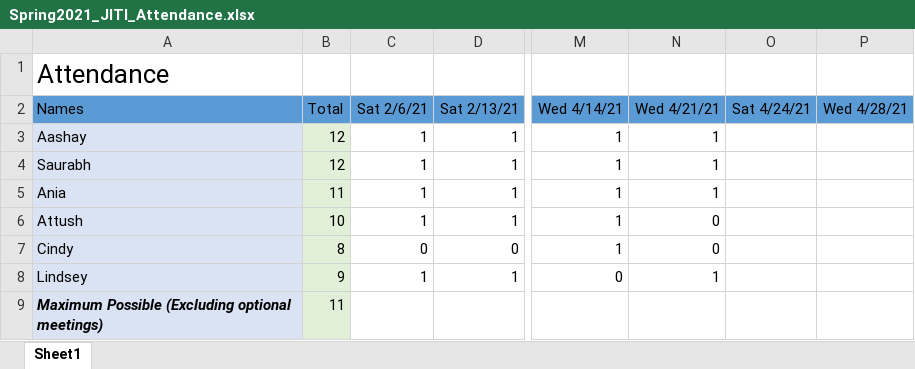
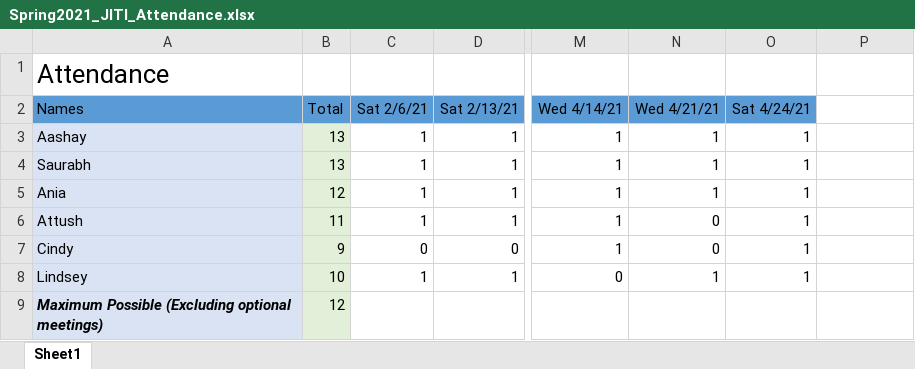
Before and after one commit to nganediwal/Data-Driven-Education-VIP, an Excel workbook: attendance/Spring2021_JITI_Attendance.xlsx, sheet Sheet1, drawn as a sheet; only a part is shown, gaps mark what is left out; values as stored, in another font and other column widths than the file's, no borders; the diff names each change by its address in the sheet, - before the commit and + after, or states it on an @@ line.

Commit message:
Added final Sub Team presentation and Attendance

```diff
--- a/attendance/Spring2021_JITI_Attendance.xlsx (sheet Sheet1)
+++ b/attendance/Spring2021_JITI_Attendance.xlsx (sheet Sheet1)
-P2: Wed 4/28/21
+P2: (empty)
-P2 fill: #5B9BD5
+P2 fill: none
-B3:B4 (Total): 12
+B3:B4 (Total): 13
-O3:O8 (Sat 4/24/21): (empty)
+O3:O8 (Sat 4/24/21): 1
-B5 (Total): 11
+B5 (Total): 12
-B6 (Total): 10
+B6 (Total): 11
-B7 (Total): 8
+B7 (Total): 9
-B8 (Total): 9
+B8 (Total): 10
-B9 (Total): 11
+B9 (Total): 12
```
Also changed, not shown: 1 other file.
